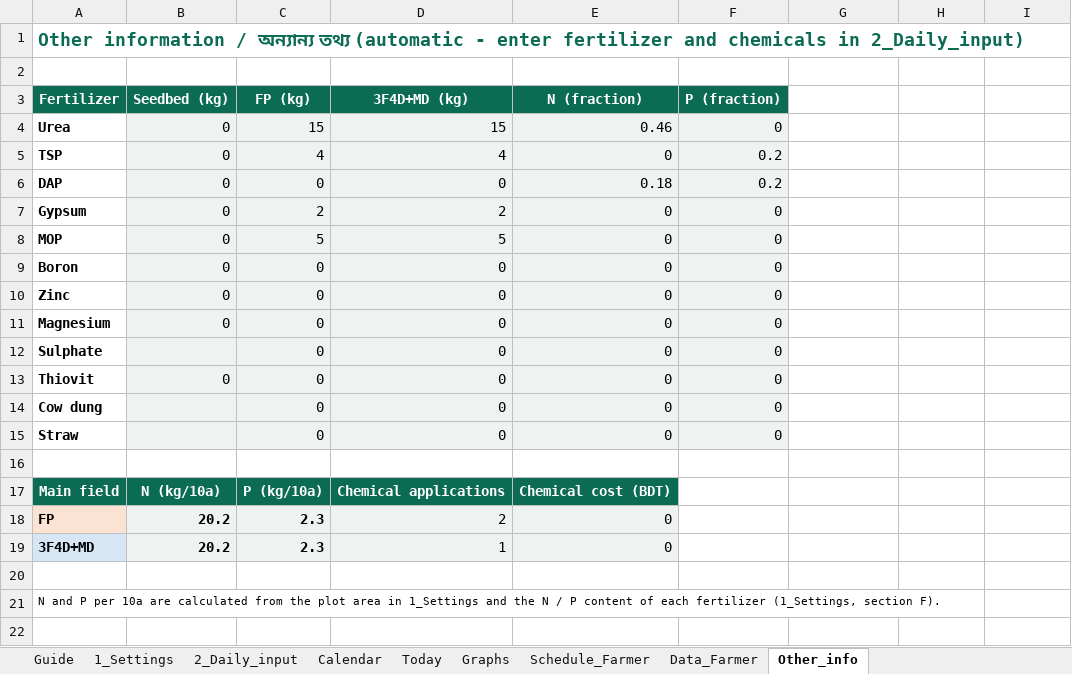
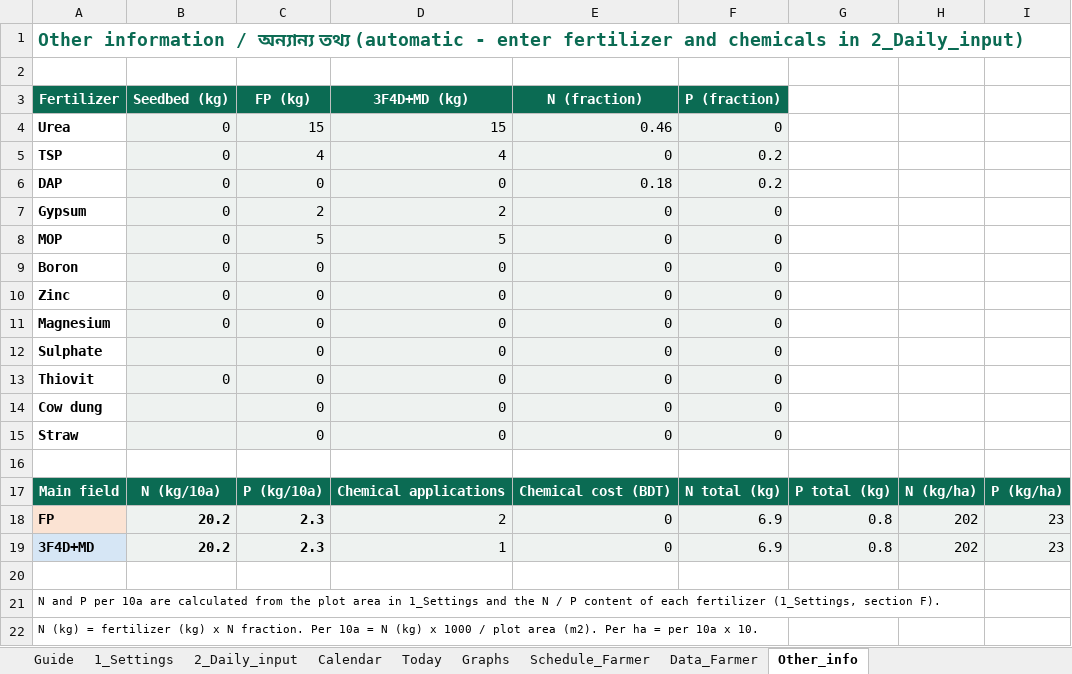
Before and after one commit to akamiyat-cyber/ati-monitor, an Excel workbook: viewer/demo/3F4D_DEMO_Site-01.xlsx, sheet Other_info, drawn as a sheet; values as stored, in another font and other column widths than the file's, no borders; the diff names each change by its address in the sheet, - before the commit and + after, or states it on an @@ line.

```diff
--- a/viewer/demo/3F4D_DEMO_Site-01.xlsx (sheet Other_info)
+++ b/viewer/demo/3F4D_DEMO_Site-01.xlsx (sheet Other_info)
-F17 (P (fraction)): (empty)
+F17 (P (fraction)): N total (kg)
-F17:I17 fill: none
+F17:I17 fill: #0B6B53
-G17: (empty)
+G17: P total (kg)
-H17: (empty)
+H17: N (kg/ha)
-I17: (empty)
+I17: P (kg/ha)
-F18:F19 (P (fraction)): (empty)
+F18:F19 (P (fraction)): 6.9
-F18:I19 fill: none
+F18:I19 fill: #EEF2F0
-G18:G19: (empty)
+G18:G19: 0.8
-H18:H19: (empty)
+H18:H19: 202
-I18:I19: (empty)
+I18:I19: 23
+row 22: N (kg) = fertilizer (kg) x N fraction. Per 10a = N (kg) x 1000 / plot area (m2). Per ha = per 10a x 10.
```
Also changed, not shown: sheet 1_Settings, sheet 2_Daily_input, sheet pull-down list, sheet Guide, formulas that keep their value, charts or pictures, 3F4D_Water_Monitor_Sheet_DEMO.xlsx, 3F4D_Water_Monitor_Sheet_DEMO_BN.xlsx, 10 other files.
